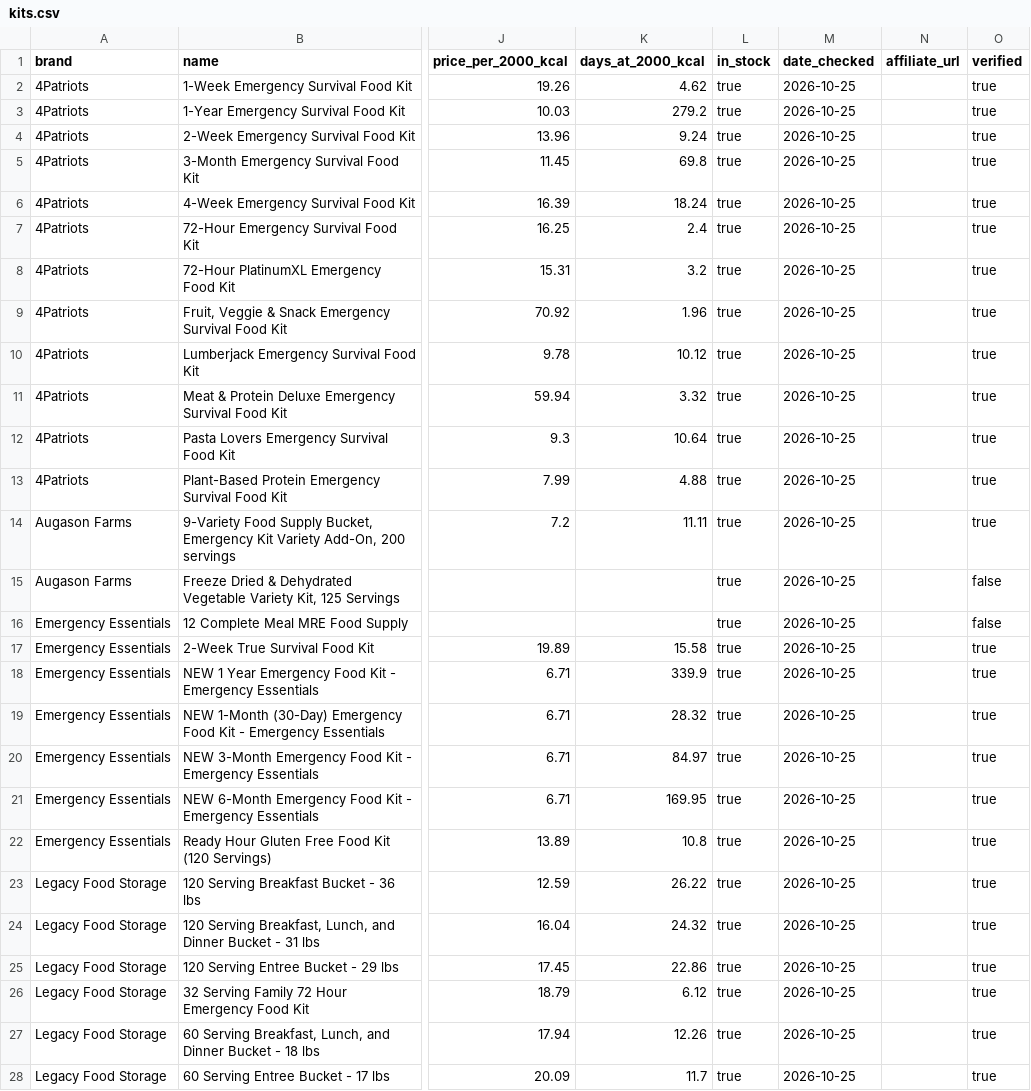
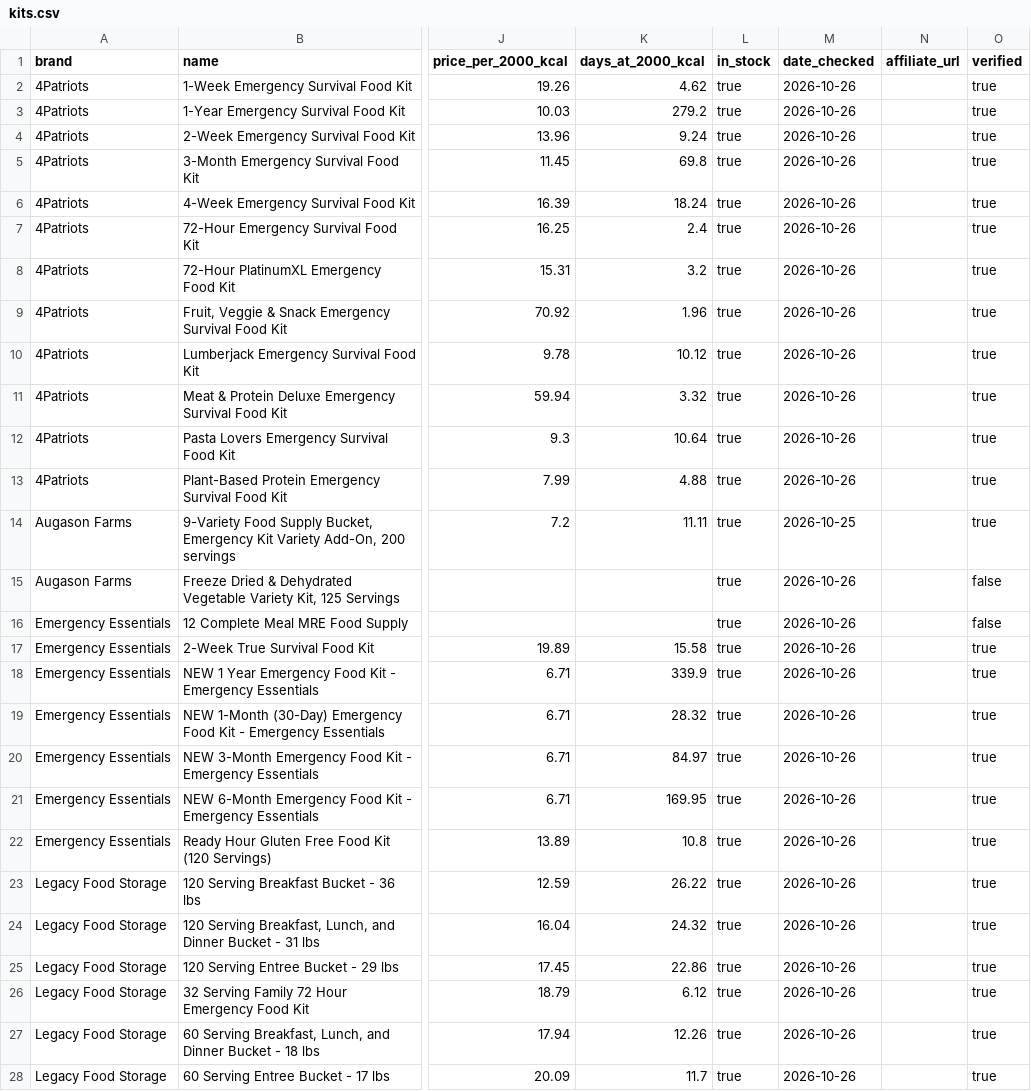
Before and after one commit to daeq-star/caloriecache, a CSV file: data/kits.csv, drawn as a sheet; only a part is shown, gaps mark what is left out; the diff covers the shown part only; the diff names each change by its address in the sheet, - before the commit and + after, or states it on an @@ line.

```diff
--- a/data/kits.csv
+++ b/data/kits.csv
-M2:M13 (date_checked): 2026-10-25
+M2:M13 (date_checked): 2026-10-26
-M15:M28 (date_checked): 2026-10-25
+M15:M28 (date_checked): 2026-10-26
```
Also changed, not shown: 45 edited cells elsewhere in this file, 3 other files.
